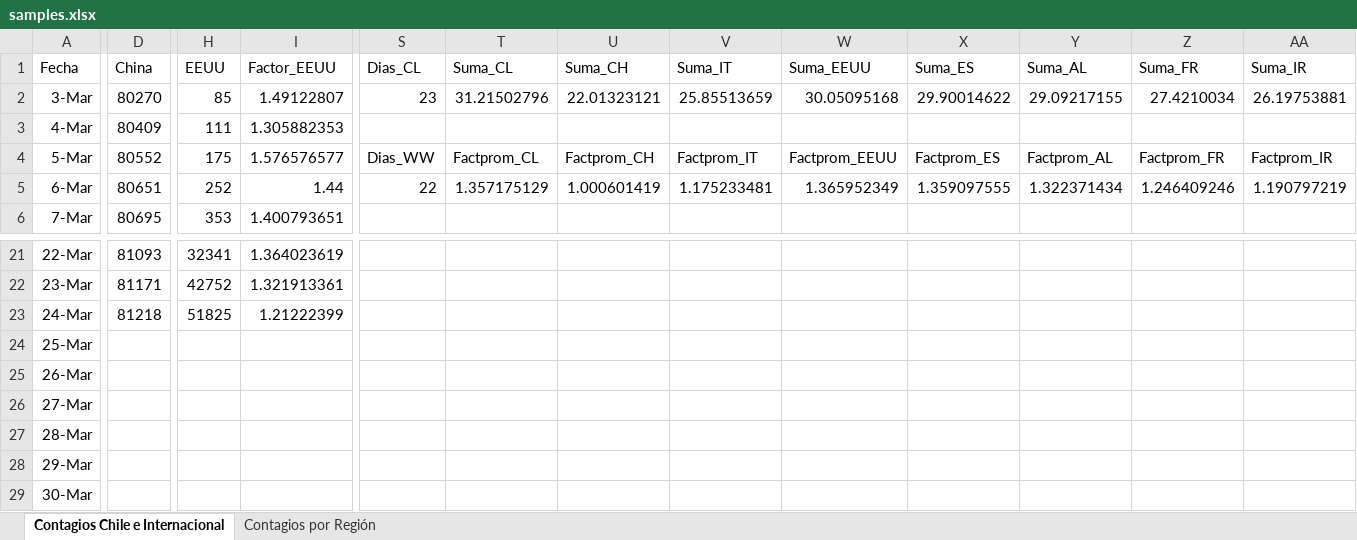
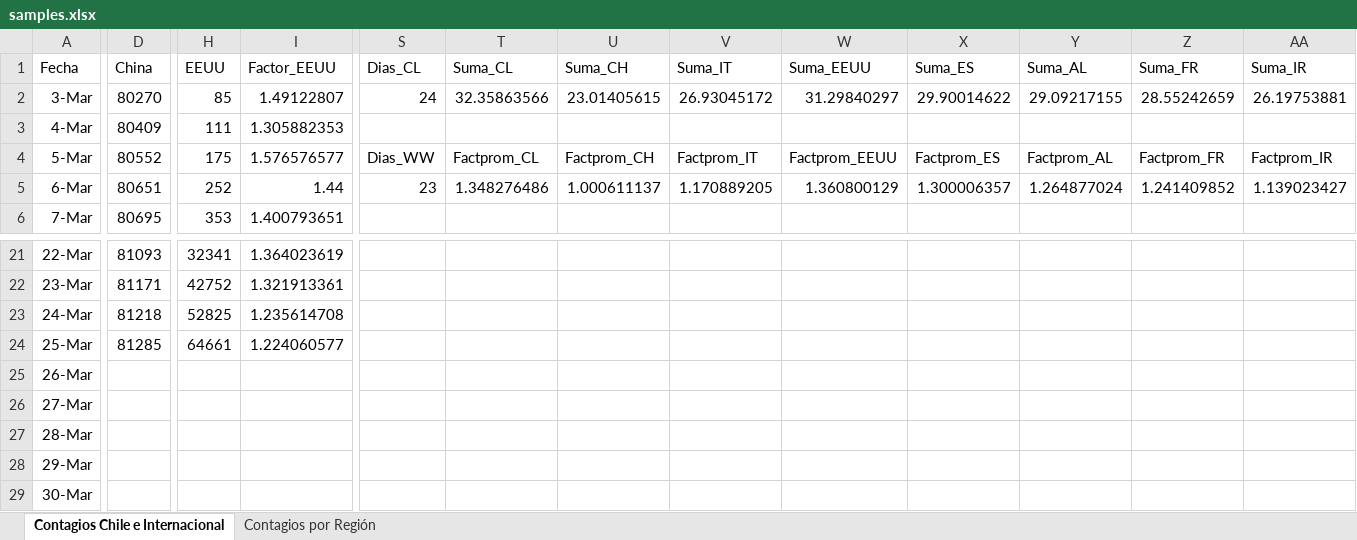
Before and after one commit to showiz/coronagraph, an Excel workbook: samples.xlsx, sheet Contagios Chile e Internacional, drawn as a sheet; only a part is shown, gaps mark what is left out; values as stored, in another font and other column widths than the file's, no borders; conditional formats and table styles not drawn; the diff covers the shown part only; the diff names each change by its address in the sheet, - before the commit and + after, or states it on an @@ line.

```diff
--- a/samples.xlsx (sheet Contagios Chile e Internacional)
+++ b/samples.xlsx (sheet Contagios Chile e Internacional)
-S2 (Dias_CL): 23
+S2 (Dias_CL): 24
-T2 (Suma_CL): 31.21502796
+T2 (Suma_CL): 32.35863566
-U2 (Suma_CH): 22.01323121
+U2 (Suma_CH): 23.01405615
-V2 (Suma_IT): 25.85513659
+V2 (Suma_IT): 26.93045172
-W2 (Suma_EEUU): 30.05095168
+W2 (Suma_EEUU): 31.29840297
-Z2 (Suma_FR): 27.4210034
+Z2 (Suma_FR): 28.55242659
-S5 (Dias_CL): 22
+S5 (Dias_CL): 23
-T5 (Suma_CL): 1.357175129
+T5 (Suma_CL): 1.348276486
-U5 (Suma_CH): 1.000601419
+U5 (Suma_CH): 1.000611137
-V5 (Suma_IT): 1.175233481
+V5 (Suma_IT): 1.170889205
-W5 (Suma_EEUU): 1.365952349
+W5 (Suma_EEUU): 1.360800129
-X5 (Suma_ES): 1.359097555
+X5 (Suma_ES): 1.300006357
-Y5 (Suma_AL): 1.322371434
+Y5 (Suma_AL): 1.264877024
-Z5 (Suma_FR): 1.246409246
+Z5 (Suma_FR): 1.241409852
-AA5 (Suma_IR): 1.190797219
+AA5 (Suma_IR): 1.139023427
-H23 (EEUU): 51825
+H23 (EEUU): 52825
-I23 (Factor_EEUU): 1.21222399
+I23 (Factor_EEUU): 1.235614708
-D24 (China): (empty)
+D24 (China): 81285
-H24 (EEUU): (empty)
+H24 (EEUU): 64661
-I24 (Factor_EEUU): (empty)
+I24 (Factor_EEUU): 1.224060577
```
Also changed, not shown: 7 edited cells elsewhere in this sheet, sheet Contagios por Región, 2 other files.
